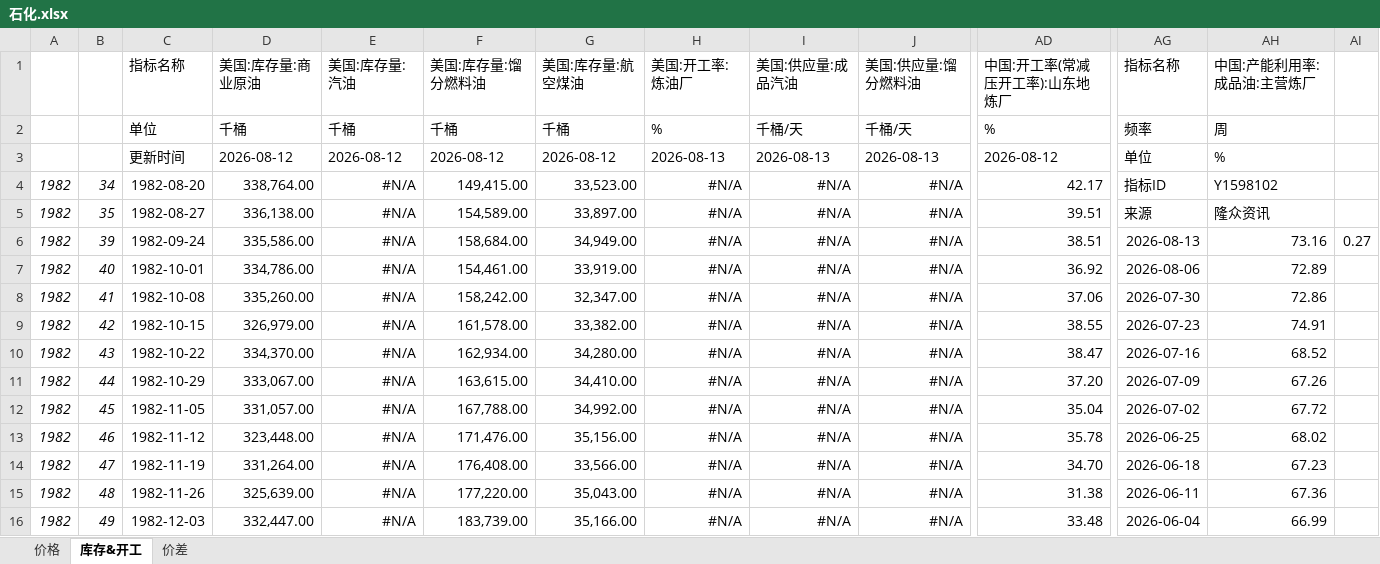
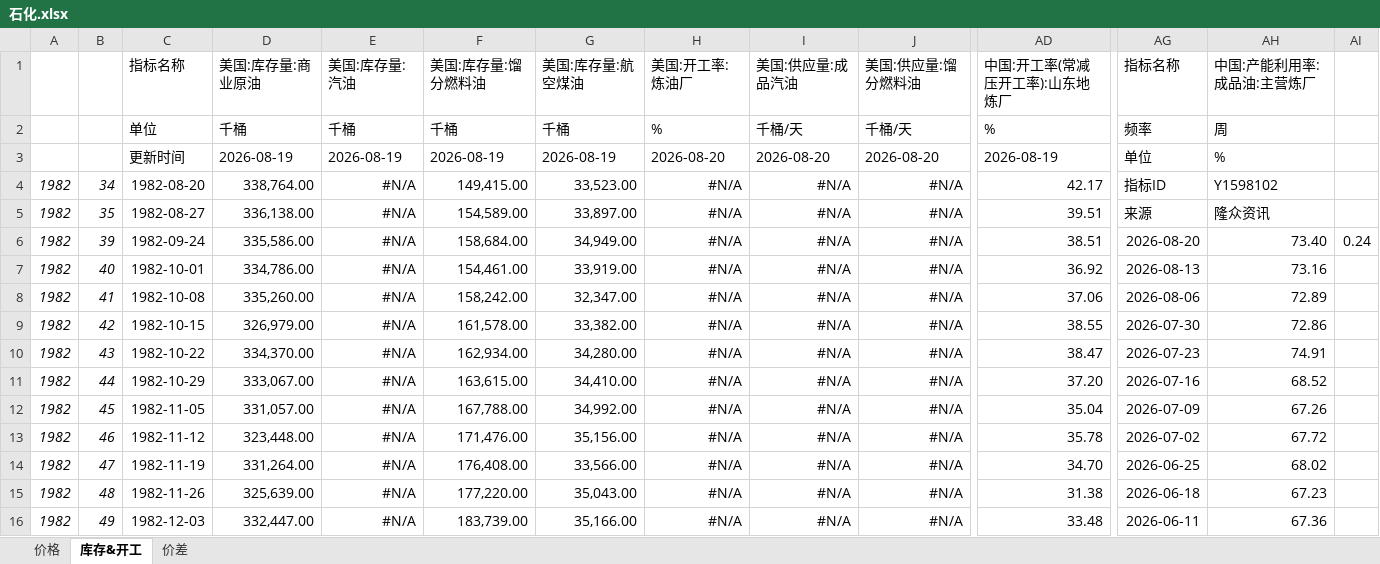
Before and after one commit to lkf1015/cycle-industry, an Excel workbook: 石化.xlsx, sheet 库存&开工, drawn as a sheet; only a part is shown, gaps mark what is left out; values as stored, in another font and other column widths than the file's, no borders; the diff covers the shown part only; the diff names each change by its address in the sheet, - before the commit and + after, or states it on an @@ line.

```diff
--- a/石化.xlsx (sheet 库存&开工)
+++ b/石化.xlsx (sheet 库存&开工)
-D3: 2026-08-12
+D3: 2026-08-19
-E3: 2026-08-12
+E3: 2026-08-19
-F3: 2026-08-12
+F3: 2026-08-19
-G3: 2026-08-12
+G3: 2026-08-19
-H3: 2026-08-13
+H3: 2026-08-20
-I3: 2026-08-13
+I3: 2026-08-20
-J3: 2026-08-13
+J3: 2026-08-20
-AD3: 2026-08-12
+AD3: 2026-08-19
-AG6: 2026-08-13
+AG6: 2026-08-20
-AH6: 73.16
+AH6: 73.40
-AI6: 0.27
+AI6: 0.24
-AG7: 2026-08-06
+AG7: 2026-08-13
-AH7: 72.89
+AH7: 73.16
-AG8: 2026-07-30
+AG8: 2026-08-06
-AH8: 72.86
+AH8: 72.89
-AG9: 2026-07-23
+AG9: 2026-07-30
-AH9: 74.91
+AH9: 72.86
-AG10: 2026-07-16
+AG10: 2026-07-23
-AH10: 68.52
+AH10: 74.91
-AG11: 2026-07-09
+AG11: 2026-07-16
-AH11: 67.26
+AH11: 68.52
-AG12: 2026-07-02
+AG12: 2026-07-09
-AH12: 67.72
+AH12: 67.26
-AG13: 2026-06-25
+AG13: 2026-07-02
-AH13: 68.02
+AH13: 67.72
-AG14: 2026-06-18
+AG14: 2026-06-25
-AH14: 67.23
+AH14: 68.02
-AG15: 2026-06-11
+AG15: 2026-06-18
-AH15: 67.36
+AH15: 67.23
-AG16: 2026-06-04
+AG16: 2026-06-11
-AH16: 66.99
+AH16: 67.36
```
Also changed, not shown: 1 added row, 1 removed row and 540 edited cells elsewhere in this sheet, sheet 价格, sheet 价差, formulas that keep their value, 基础化工.xlsx, 有色.xlsx, 6 other files.
